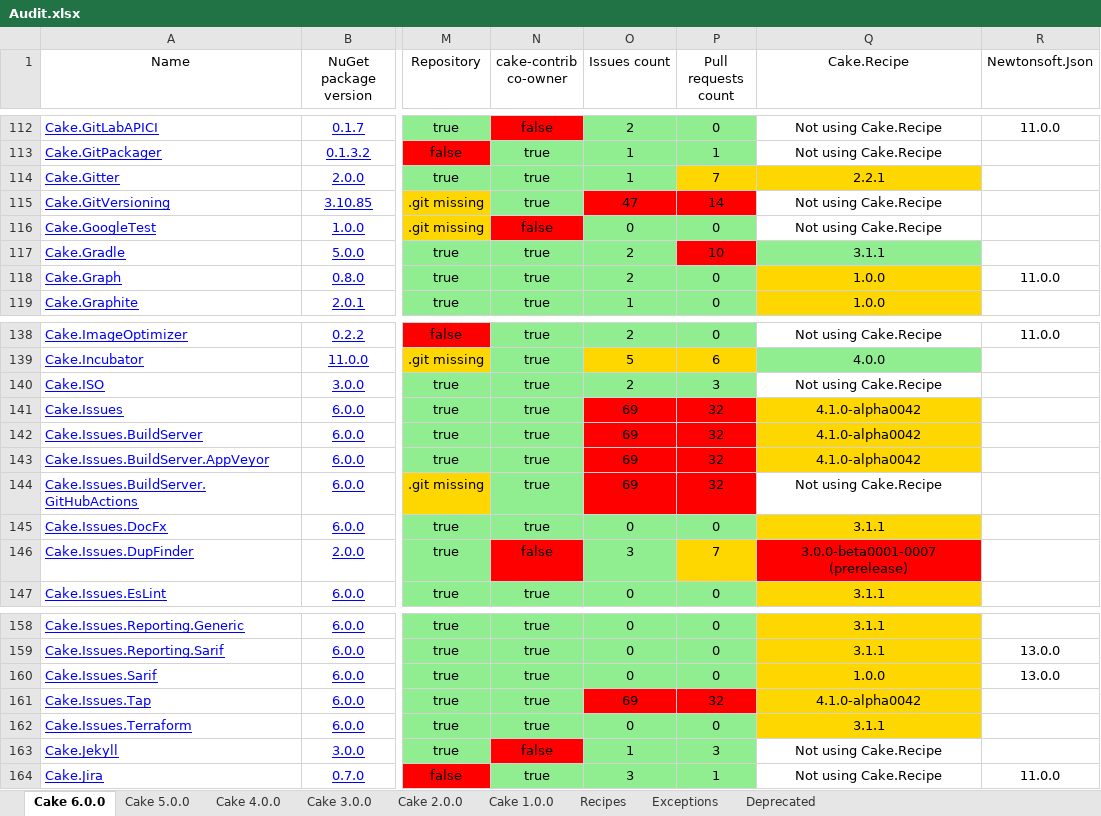
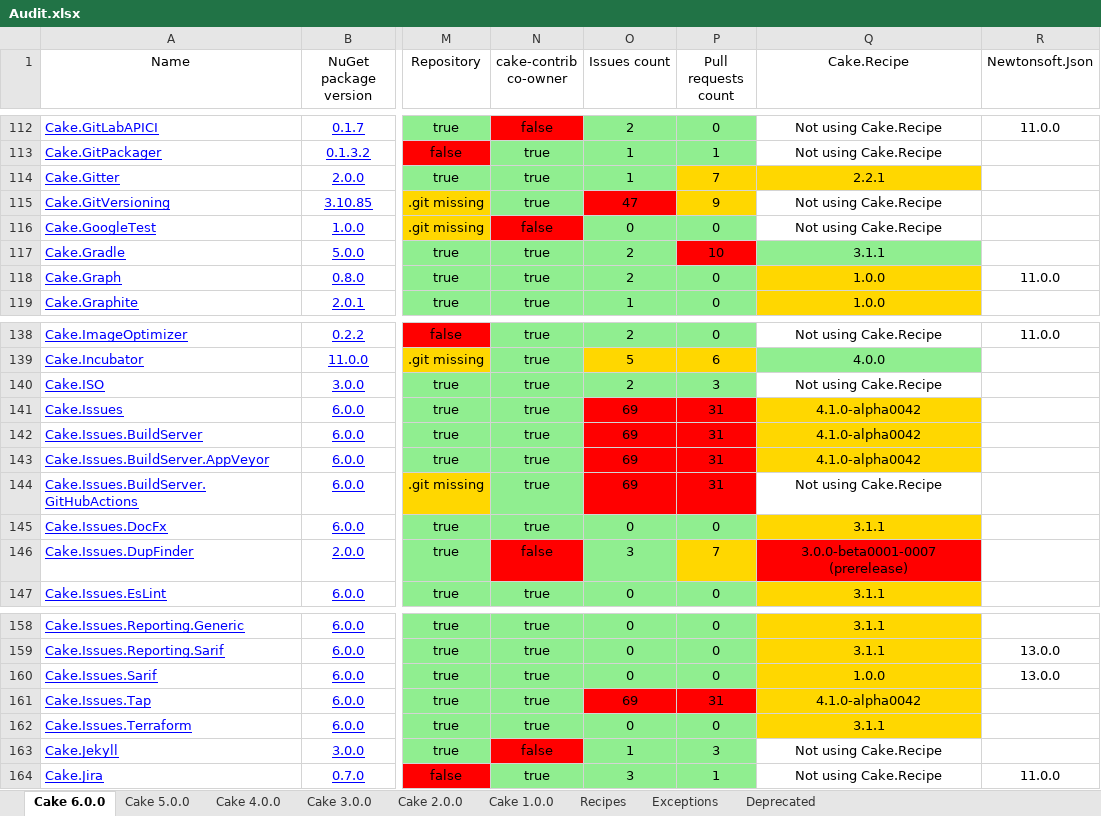
Before and after one commit to AdmiringWorm/Home, an Excel workbook: Audit.xlsx, sheet Cake 6.0.0, drawn as a sheet; only a part is shown, gaps mark what is left out; values as stored, in another font and other column widths than the file's, no borders; the diff names each change by its address in the sheet, - before the commit and + after, or states it on an @@ line.

```diff
--- a/Audit.xlsx (sheet Cake 6.0.0)
+++ b/Audit.xlsx (sheet Cake 6.0.0)
-P115 (Pull requests count): 14
+P115 (Pull requests count): 9
-P115 fill: #FF0000
+P115 fill: #FFD700
-P141:P144 (Pull requests count): 32
+P141:P144 (Pull requests count): 31
-P161 (Pull requests count): 32
+P161 (Pull requests count): 31
```
Also changed, not shown: sheet Cake 5.0.0, sheet Cake 1.0.0, sheet Cake 2.0.0, sheet Cake 3.0.0, sheet Cake 4.0.0, 11 other files.
